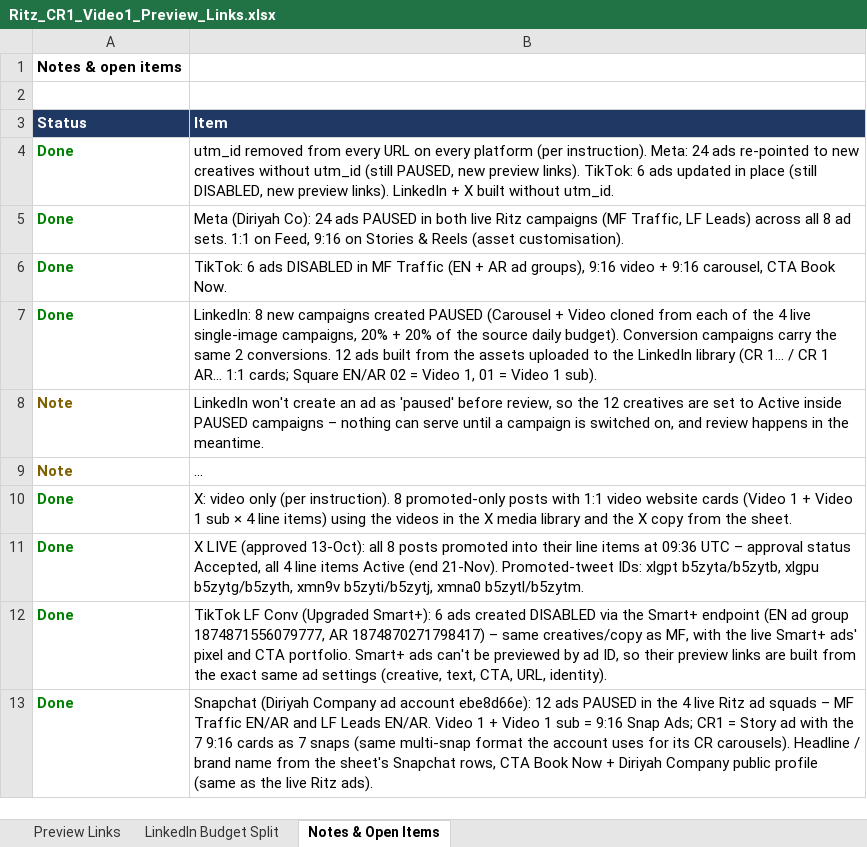
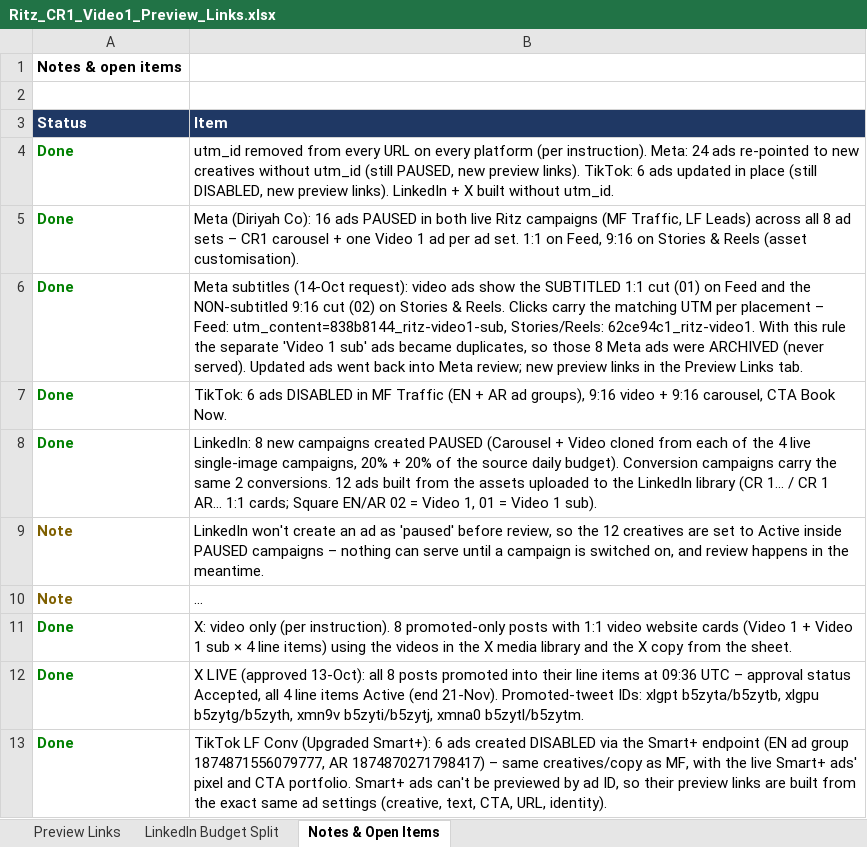
Before and after one commit to mahmoudhani-as/test, an Excel workbook: Ritz_CR1_Video1_Preview_Links.xlsx, sheet Notes & Open Items, drawn as a sheet; only a part is shown; the shorter side is filled out with more unchanged rows; long unchanged cells end in …; values as stored, in another font and other column widths than the file's, no borders; the diff names each change by its address in the sheet, - before the commit and + after, or states it on an @@ line.

```diff
--- a/Ritz_CR1_Video1_Preview_Links.xlsx (sheet Notes & Open Items)
+++ b/Ritz_CR1_Video1_Preview_Links.xlsx (sheet Notes & Open Items)
-B5 (Item): …(Diriyah Co): 24 ads PAUSED in both live Ritz campaigns (MF Traffic, LF Leads) across all 8 ad sets. 1:1 on…
+B5 (Item): …(Diriyah Co): 16 ads PAUSED in both live Ritz campaigns (MF Traffic, LF Leads) across all 8 ad sets – CR1 carousel + one Video 1 ad per ad set. 1:1 on…
+row 6: Done | Meta subtitles (14-Oct request): video ads show the SUBTITLED 1:1 cut (01) on Feed and the NON-subtitled 9:16 cut (02) on Stories & Reels. Clicks carry the matching UTM per placement – Feed: utm_content=838b8144_ritz-video1-sub, Stories/Reels: 62ce94c1_ritz-video1. With this rule the separate 'Video 1 sub' ads became duplicates, so those 8 Meta ads were ARCHIVED (never served). Updated ads went back into Meta review; new preview links in the Preview Links tab.
```
Also changed, not shown: sheet Preview Links.
